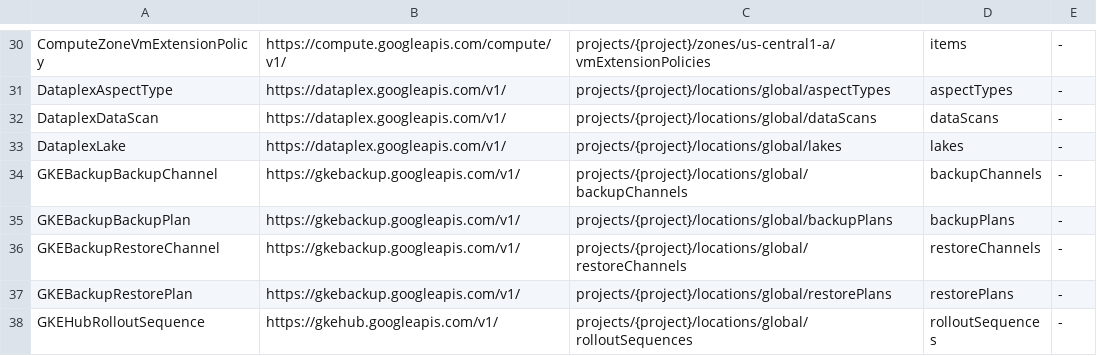
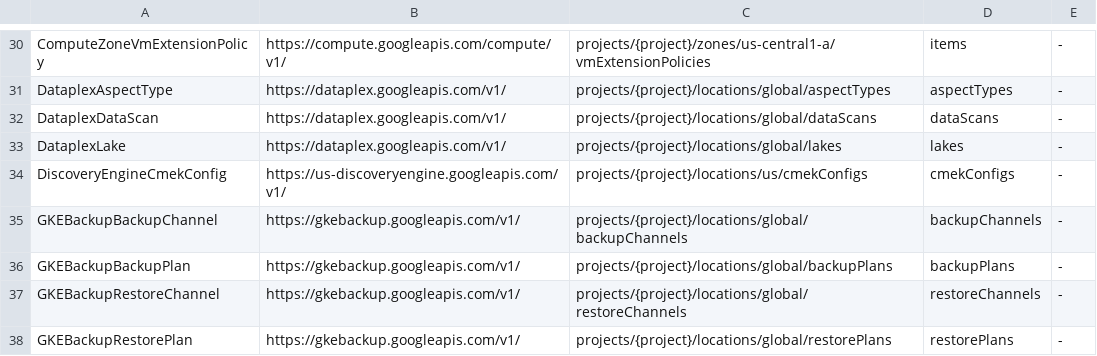
Before and after one commit to highfivelabs/config-connector-extensions, a TSV file: hack/live/discokinds.tsv, drawn as a sheet; only a part is shown, gaps mark what is left out; the shorter side is filled out with more unchanged rows.

```diff
--- a/hack/live/discokinds.tsv
+++ b/hack/live/discokinds.tsv
@@ -33,2 +33,3 @@ DataplexDataScan	https://dataplex.googleapis.com/v1/	projects/{project}/location
 DataplexLake	https://dataplex.googleapis.com/v1/	projects/{project}/locations/global/lakes	lakes	-
+DiscoveryEngineCmekConfig	https://us-discoveryengine.googleapis.com/v1/	projects/{project}/locations/us/cmekConfigs	cmekConfigs	-
 GKEBackupBackupChannel	https://gkebackup.googleapis.com/v1/	projects/{project}/locations/global/backupChannels	backupChannels	-
```
Also changed, not shown: 25 other files.
